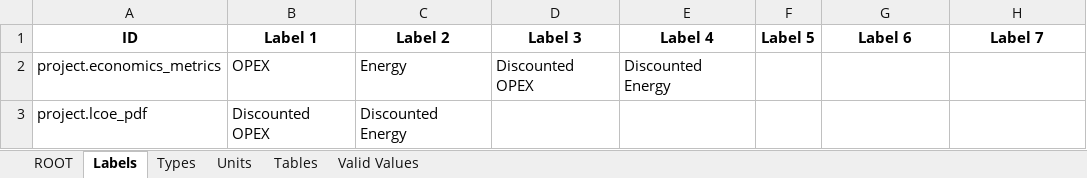
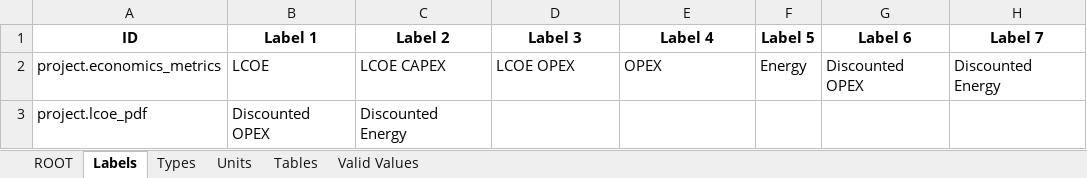
Before and after one commit to DTOcean/dtocean-core, an Excel workbook: dds/economics.xlsx, sheet Labels, drawn as a sheet; values as stored, in another font and other column widths than the file's, no borders; the diff names each change by its address in the sheet, - before the commit and + after, or states it on an @@ line.

Commit message:
Reinstate LCOE columns of economics metrics table.

```diff
--- a/dds/economics.xlsx (sheet Labels)
+++ b/dds/economics.xlsx (sheet Labels)
-B2 (Label 1): OPEX
+B2 (Label 1): LCOE
-C2 (Label 2): Energy
+C2 (Label 2): LCOE CAPEX
-D2 (Label 3): Discounted OPEX
+D2 (Label 3): LCOE OPEX
-E2 (Label 4): Discounted Energy
+E2 (Label 4): OPEX
-F2 (Label 5): (empty)
+F2 (Label 5): Energy
-G2 (Label 6): (empty)
+G2 (Label 6): Discounted OPEX
-H2 (Label 7): (empty)
+H2 (Label 7): Discounted Energy
```
Also changed, not shown: sheet Units, sheet Types, charts or pictures, 2 other files.
